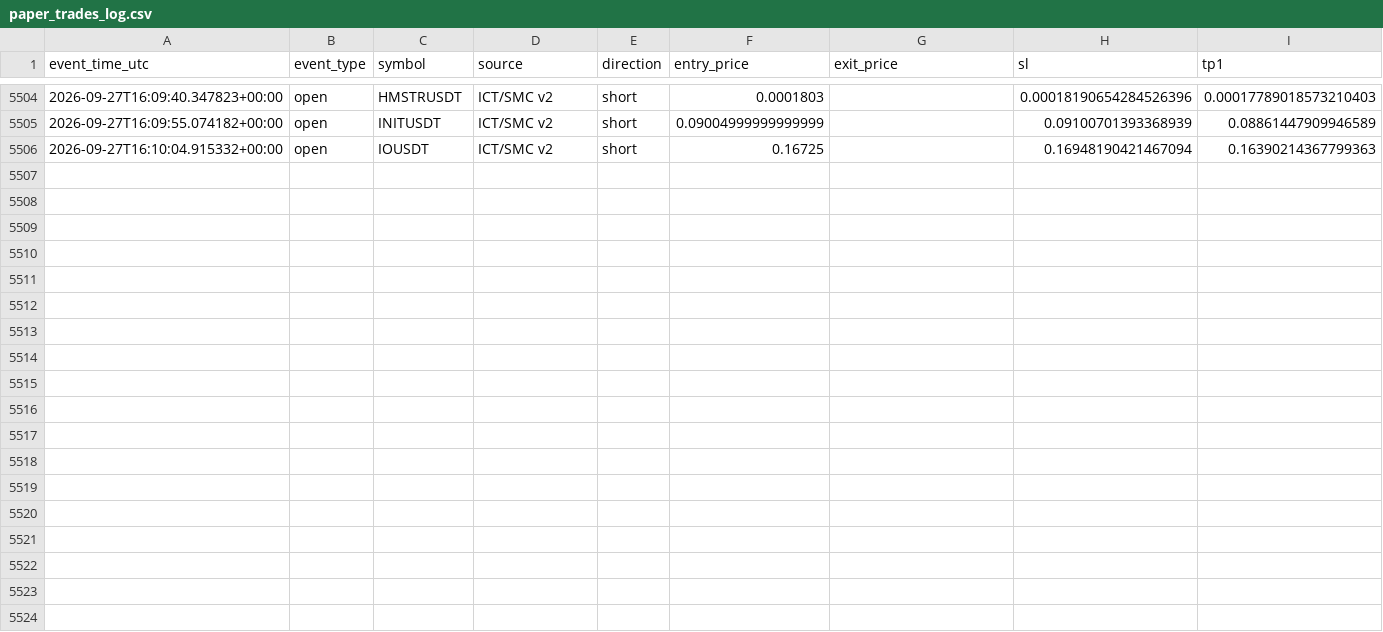
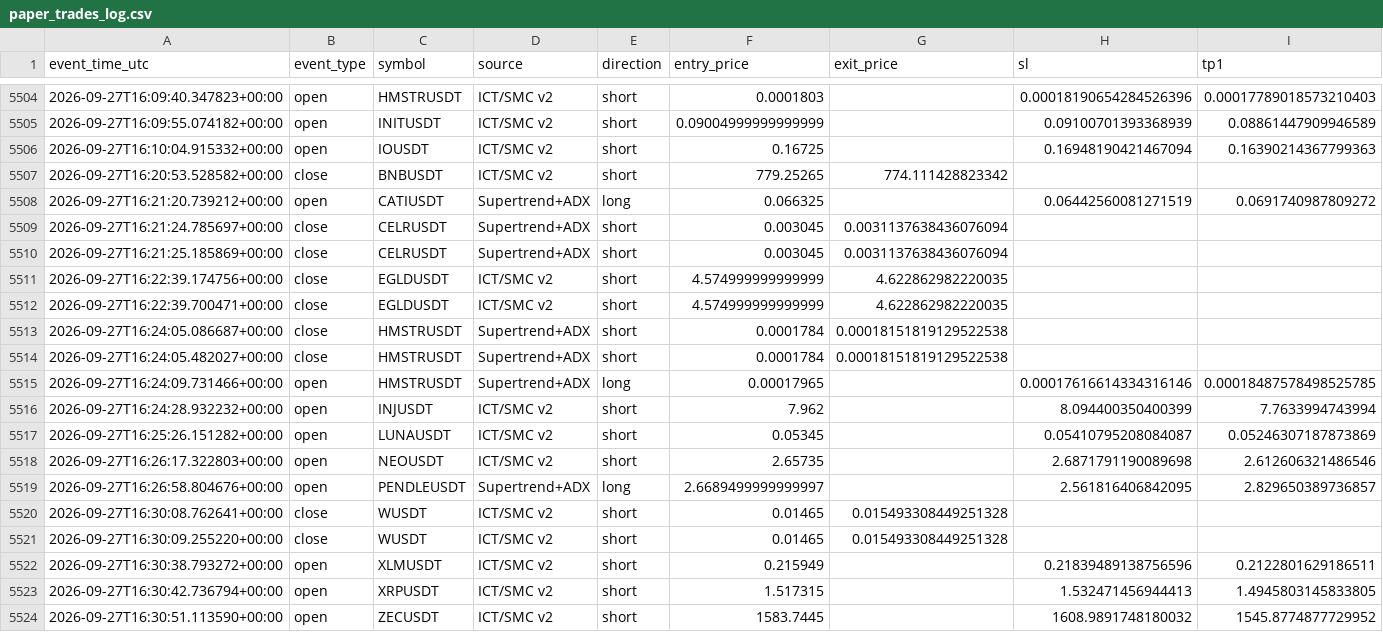
Before and after one commit to amirtorofi-sketch/tabdeal-usdt-live-trading-ready, a CSV file: bot2_live/paper_trades_log.csv, drawn as a sheet; only a part is shown, gaps mark what is left out; rows hold the shown columns only; the diff names each change by its address in the sheet, - before the commit and + after, or states it on an @@ line.

Commit message:
update bot2 state/paper log [skip ci]

```diff
--- a/bot2_live/paper_trades_log.csv
+++ b/bot2_live/paper_trades_log.csv
+row 5507: 2026-09-27T16:20:53.528582+00:00 | close | BNBUSDT | ICT/SMC v2 | short | 779.25265 | 774.111428823342
+row 5508: 2026-09-27T16:21:20.739212+00:00 | open | CATIUSDT | Supertrend+ADX | long | 0.066325 |  | 0.06442560081271519 | 0.0691740987809272
+row 5509: 2026-09-27T16:21:24.785697+00:00 | close | CELRUSDT | Supertrend+ADX | short | 0.003045 | 0.0031137638436076094
+row 5510: 2026-09-27T16:21:25.185869+00:00 | close | CELRUSDT | Supertrend+ADX | short | 0.003045 | 0.0031137638436076094
+row 5511: 2026-09-27T16:22:39.174756+00:00 | close | EGLDUSDT | ICT/SMC v2 | short | 4.574999999999999 | 4.622862982220035
+row 5512: 2026-09-27T16:22:39.700471+00:00 | close | EGLDUSDT | ICT/SMC v2 | short | 4.574999999999999 | 4.622862982220035
+row 5513: 2026-09-27T16:24:05.086687+00:00 | close | HMSTRUSDT | Supertrend+ADX | short | 0.0001784 | 0.00018151819129522538
+row 5514: 2026-09-27T16:24:05.482027+00:00 | close | HMSTRUSDT | Supertrend+ADX | short | 0.0001784 | 0.00018151819129522538
+row 5515: 2026-09-27T16:24:09.731466+00:00 | open | HMSTRUSDT | Supertrend+ADX | long | 0.00017965 |  | 0.00017616614334316146 | 0.00018487578498525785
+row 5516: 2026-09-27T16:24:28.932232+00:00 | open | INJUSDT | ICT/SMC v2 | short | 7.962 |  | 8.094400350400399 | 7.7633994743994
+row 5517: 2026-09-27T16:25:26.151282+00:00 | open | LUNAUSDT | ICT/SMC v2 | short | 0.05345 |  | 0.05410795208084087 | 0.05246307187873869
+row 5518: 2026-09-27T16:26:17.322803+00:00 | open | NEOUSDT | ICT/SMC v2 | short | 2.65735 |  | 2.6871791190089698 | 2.612606321486546
+row 5519: 2026-09-27T16:26:58.804676+00:00 | open | PENDLEUSDT | Supertrend+ADX | long | 2.6689499999999997 |  | 2.561816406842095 | 2.829650389736857
+row 5520: 2026-09-27T16:30:08.762641+00:00 | close | WUSDT | ICT/SMC v2 | short | 0.01465 | 0.015493308449251328
+row 5521: 2026-09-27T16:30:09.255220+00:00 | close | WUSDT | ICT/SMC v2 | short | 0.01465 | 0.015493308449251328
+row 5522: 2026-09-27T16:30:38.793272+00:00 | open | XLMUSDT | ICT/SMC v2 | short | 0.215949 |  | 0.21839489138756596 | 0.2122801629186511
+row 5523: 2026-09-27T16:30:42.736794+00:00 | open | XRPUSDT | ICT/SMC v2 | short | 1.517315 |  | 1.532471456944413 | 1.4945803145833805
+row 5524: 2026-09-27T16:30:51.113590+00:00 | open | ZECUSDT | ICT/SMC v2 | short | 1583.7445 |  | 1608.9891748180032 | 1545.8774877729952
```
Also changed, not shown: 1 other file.
